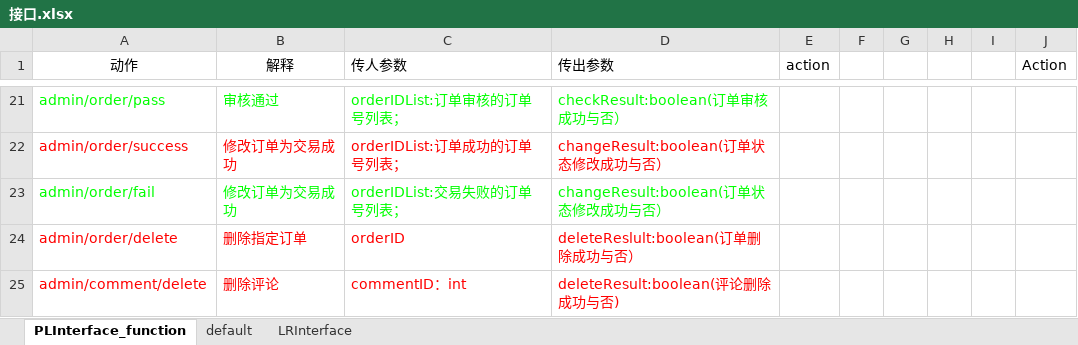
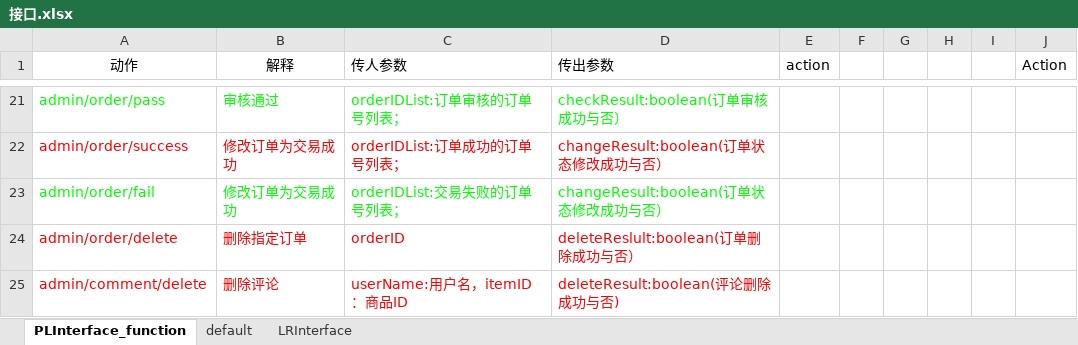
Before and after one commit to SanziShi/Symagic, an Excel workbook: doc/接口.xlsx, sheet PLInterface_function, drawn as a sheet; only a part is shown, gaps mark what is left out; values as stored, in another font and other column widths than the file's, no borders; the diff names each change by its address in the sheet, - before the commit and + after, or states it on an @@ line.

```diff
--- a/doc/接口.xlsx (sheet PLInterface_function)
+++ b/doc/接口.xlsx (sheet PLInterface_function)
-C25 (传人参数): commentID：int
+C25 (传人参数): userName:用户名，itemID：商品ID
```
Also changed, not shown: 1 other file.
